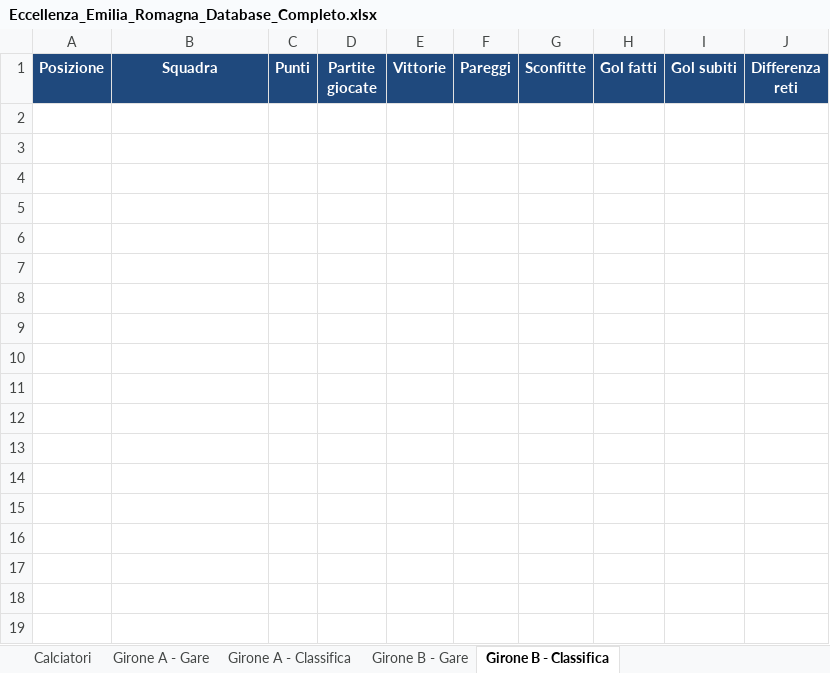
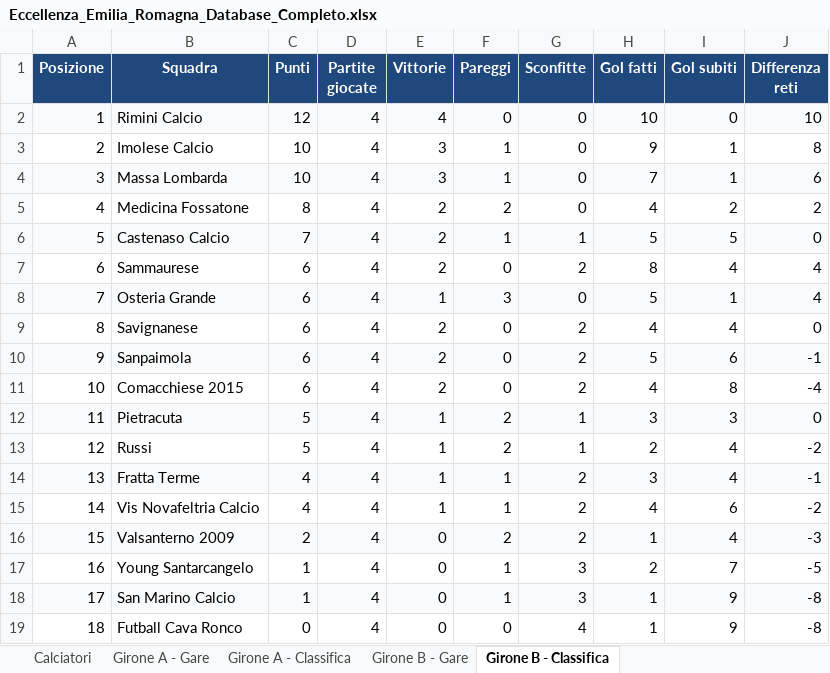
Before and after one commit to srrfr/REFSTUDIO1.0, an Excel workbook: Eccellenza_Emilia_Romagna_Database_Completo.xlsx, sheet Girone B - Classifica, drawn as a sheet; values as stored, in another font and other column widths than the file's, no borders; the diff names each change by its address in the sheet, - before the commit and + after, or states it on an @@ line.

```diff
--- a/Eccellenza_Emilia_Romagna_Database_Completo.xlsx (sheet Girone B - Classifica)
+++ b/Eccellenza_Emilia_Romagna_Database_Completo.xlsx (sheet Girone B - Classifica)
+row 2: 1 | Rimini Calcio | 12 | 4 | 4 | 0 | 0 | 10 | 0 | 10
+row 3: 2 | Imolese Calcio | 10 | 4 | 3 | 1 | 0 | 9 | 1 | 8
+row 4: 3 | Massa Lombarda | 10 | 4 | 3 | 1 | 0 | 7 | 1 | 6
+row 5: 4 | Medicina Fossatone | 8 | 4 | 2 | 2 | 0 | 4 | 2 | 2
+row 6: 5 | Castenaso Calcio | 7 | 4 | 2 | 1 | 1 | 5 | 5 | 0
+row 7: 6 | Sammaurese | 6 | 4 | 2 | 0 | 2 | 8 | 4 | 4
+row 8: 7 | Osteria Grande | 6 | 4 | 1 | 3 | 0 | 5 | 1 | 4
+row 9: 8 | Savignanese | 6 | 4 | 2 | 0 | 2 | 4 | 4 | 0
+row 10: 9 | Sanpaimola | 6 | 4 | 2 | 0 | 2 | 5 | 6 | -1
+row 11: 10 | Comacchiese 2015 | 6 | 4 | 2 | 0 | 2 | 4 | 8 | -4
+row 12: 11 | Pietracuta | 5 | 4 | 1 | 2 | 1 | 3 | 3 | 0
+row 13: 12 | Russi | 5 | 4 | 1 | 2 | 1 | 2 | 4 | -2
+row 14: 13 | Fratta Terme | 4 | 4 | 1 | 1 | 2 | 3 | 4 | -1
+row 15: 14 | Vis Novafeltria Calcio | 4 | 4 | 1 | 1 | 2 | 4 | 6 | -2
+row 16: 15 | Valsanterno 2009 | 2 | 4 | 0 | 2 | 2 | 1 | 4 | -3
+row 17: 16 | Young Santarcangelo | 1 | 4 | 0 | 1 | 3 | 2 | 7 | -5
+row 18: 17 | San Marino Calcio | 1 | 4 | 0 | 1 | 3 | 1 | 9 | -8
+row 19: 18 | Futball Cava Ronco | 0 | 4 | 0 | 0 | 4 | 1 | 9 | -8
```
Also changed, not shown: sheet Calciatori, sheet Girone A - Classifica, sheet Girone B - Gare, sheet Girone A - Gare, data/excel/Eccellenza_Emilia_Romagna_Database_Completo.xlsx, 20 other files.
